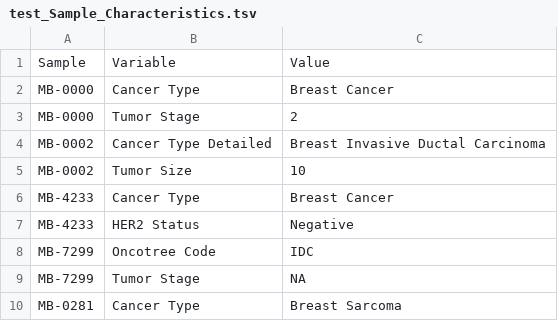
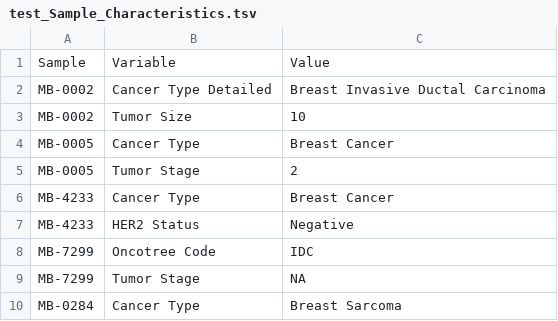
Before and after one commit to srp33/WishBuilder, a TSV file: METABRIC_cBio/test_Sample_Characteristics.tsv, drawn as a sheet.

```diff
--- a/METABRIC_cBio/test_Sample_Characteristics.tsv
+++ b/METABRIC_cBio/test_Sample_Characteristics.tsv
@@ -1,6 +1,6 @@
 Sample	Variable	Value
-MB-0000	Cancer Type	Breast Cancer
-MB-0000	Tumor Stage	2
 MB-0002	Cancer Type Detailed	Breast Invasive Ductal Carcinoma
 MB-0002	Tumor Size	10
+MB-0005	Cancer Type	Breast Cancer
+MB-0005	Tumor Stage	2
 MB-4233	Cancer Type	Breast Cancer
@@ -9,2 +9,2 @@ MB-7299	Oncotree Code	IDC
 MB-7299	Tumor Stage	NA
-MB-0281	Cancer Type	Breast Sarcoma
+MB-0284	Cancer Type	Breast Sarcoma
```
Also changed, not shown: METABRIC_cBio/test_Copy_Number_Alterations.tsv, METABRIC_cBio/test_Patient_Characteristics.tsv, 2 other files.
